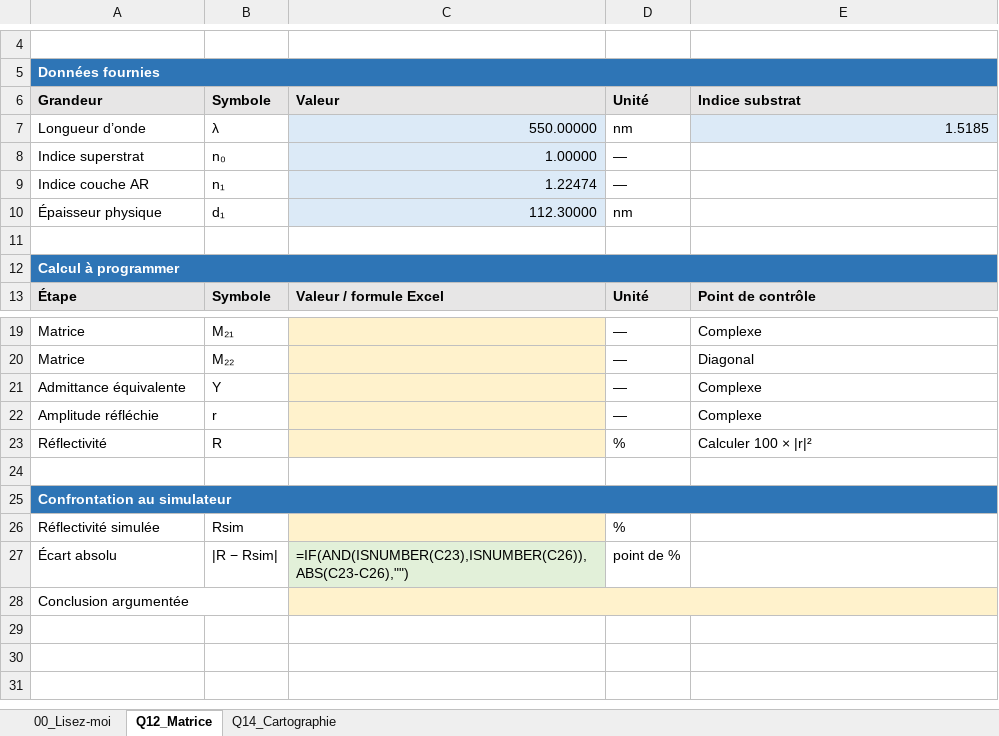
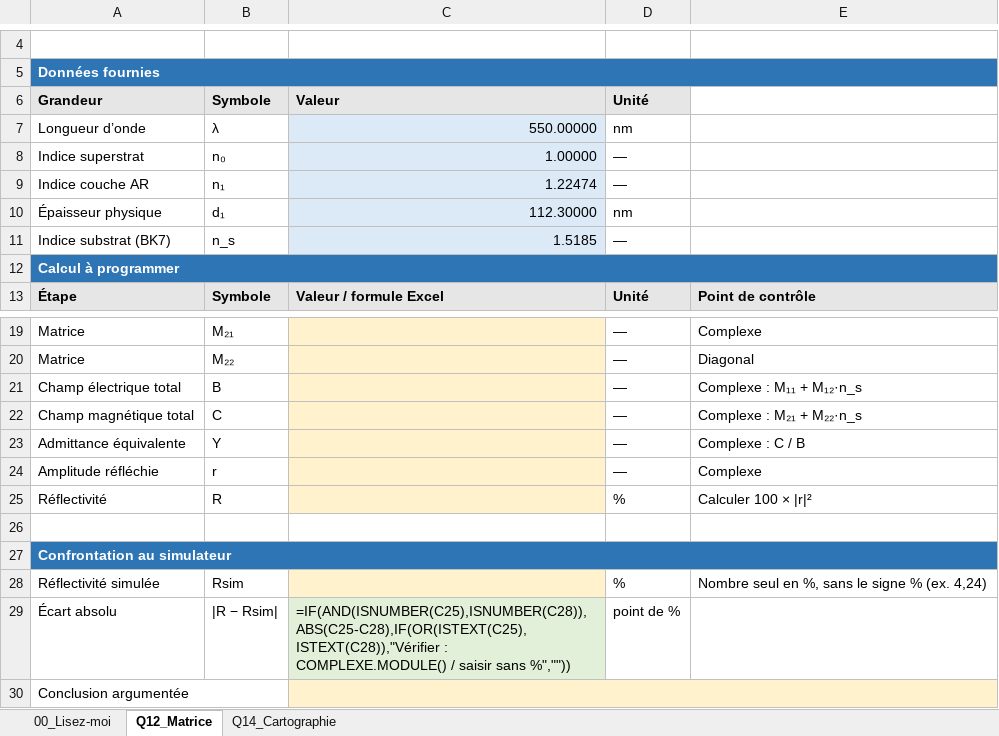
Before and after one commit to nikonvr/tpcouchesminces, an Excel workbook: outputs/tp_couches_minces/squelette_excel_couches_minces.xlsx, sheet Q12_Matrice, drawn as a sheet; only a part is shown, gaps mark what is left out; values as stored, in another font and other column widths than the file's, no borders; formulas without a stored value are shown as written; addresses are those after the commit; the diff names each change by its address in the sheet, - before the commit and + after, or states it on an @@ line.

```diff
--- a/outputs/tp_couches_minces/squelette_excel_couches_minces.xlsx (sheet Q12_Matrice)
+++ b/outputs/tp_couches_minces/squelette_excel_couches_minces.xlsx (sheet Q12_Matrice)
-E6: Indice substrat
+E6: (empty)
-E6 fill: #E7E6E6
+E6 fill: none
-E7: 1.5185
+E7: (empty)
-E7 fill: #DCEAF7
+E7 fill: none
-row 11: (empty)
+row 11: Indice substrat (BK7) | n_s | 1.5185 | —
-C11 fill: none
+C11 fill: #DCEAF7
+row 21: Champ électrique total | B |  | — | Complexe : M₁₁ + M₁₂·n_s
+row 22: Champ magnétique total | C |  | — | Complexe : M₂₁ + M₂₂·n_s
-E23: Complexe
+E23: Complexe : C / B
-E28: (empty)
+E28: Nombre seul en %, sans le signe % (ex. 4,24)
-C29: =IF(AND(ISNUMBER(C23),ISNUMBER(C26)),ABS(C23-C26),"")
+C29: =IF(AND(ISNUMBER(C25),ISNUMBER(C28)),ABS(C25-C28),IF(OR(ISTEXT(C25),ISTEXT(C28)),"Vérifier : COMPLEXE.MODULE() / saisir sans %",""))
```
Also changed, not shown: sheet Q14_Cartographie, outputs/tp_couches_minces_hors_ligne/outputs/tp_couches_minces/squelette_excel_couches_minces.xlsx, 19 other files.
